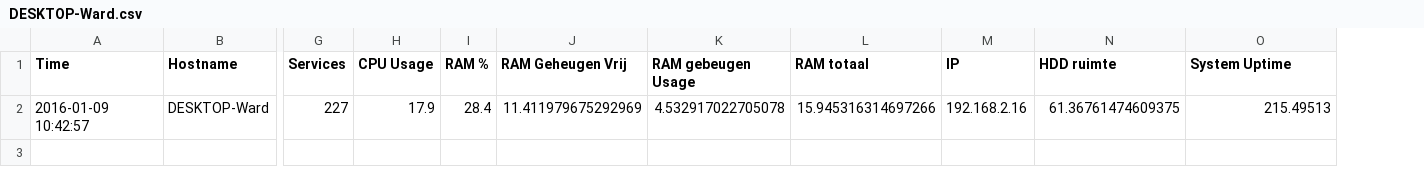
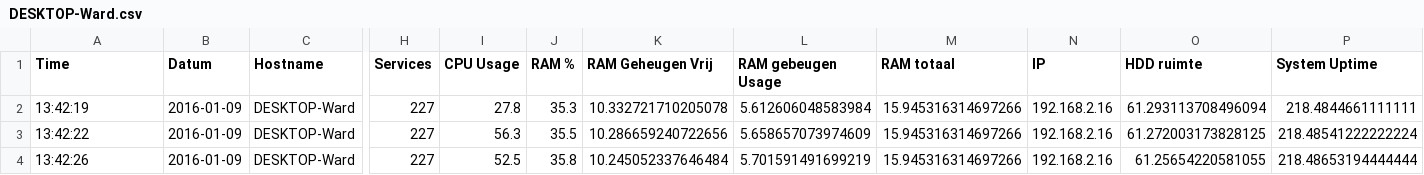
Before and after one commit to Soepballetje/Python2, a CSV file: DESKTOP-Ward.csv, drawn as a sheet; only a part is shown, gaps mark what is left out; addresses are those after the commit; rows hold the shown columns only; the diff names each change by its address in the sheet, - before the commit and + after, or states it on an @@ line.

```diff
--- a/DESKTOP-Ward.csv
+++ b/DESKTOP-Ward.csv
+column B (Datum), row 2: 2016-01-09
-A2 (Time): 2016-01-09 10:42:57
+A2 (Time): 13:42:19
-I2 (CPU Usage): 17.9
+I2 (CPU Usage): 27.8
-J2 (RAM %): 28.4
+J2 (RAM %): 35.3
-K2 (RAM Geheugen Vrij): 11.411979675292969
+K2 (RAM Geheugen Vrij): 10.332721710205078
-L2 (RAM gebeugen Usage): 4.532917022705078
+L2 (RAM gebeugen Usage): 5.612606048583984
-O2 (HDD ruimte): 61.36761474609375
+O2 (HDD ruimte): 61.293113708496094
-P2 (System Uptime): 215.49513
+P2 (System Uptime): 218.4844661111111
+row 3: 13:42:22 | 2016-01-09 | DESKTOP-Ward | 227 | 56.3 | 35.5 | 10.286659240722656 | 5.658657073974609 | 15.945316314697266 | 192.168.2.16 | 61.272003173828125 | 218.48541222222224
+row 4: 13:42:26 | 2016-01-09 | DESKTOP-Ward | 227 | 52.5 | 35.8 | 10.245052337646484 | 5.701591491699219 | 15.945316314697266 | 192.168.2.16 | 61.25654220581055 | 218.48653194444444
```
Also changed, not shown: 3 other files.
